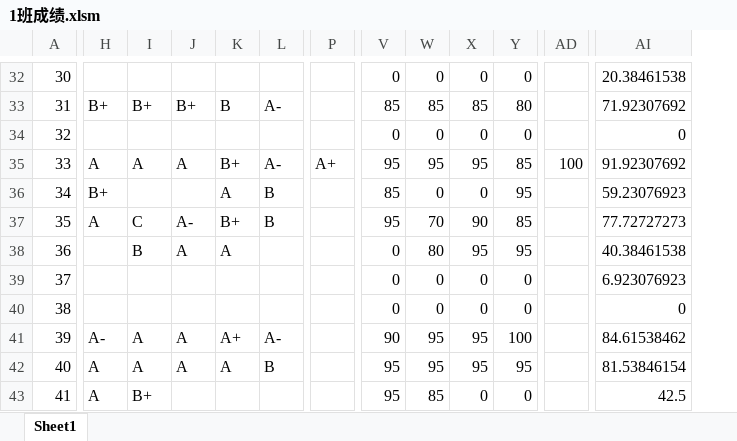
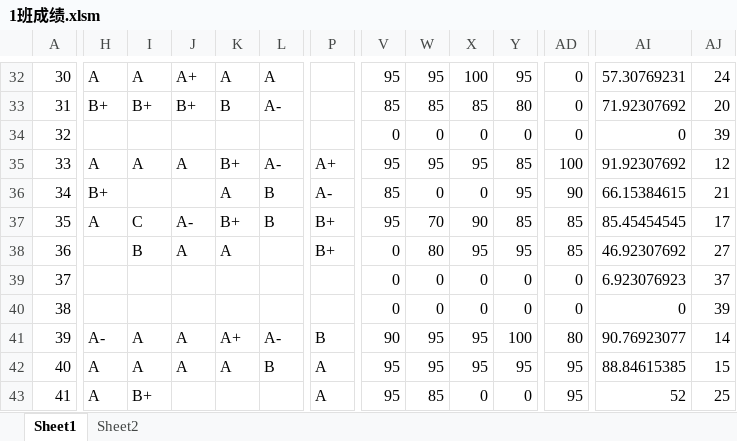
Before and after one commit to wsncumt/linear-algebra, an Excel workbook: 作业成绩汇总/1班成绩.xlsm, sheet Sheet1, drawn as a sheet; only a part is shown, gaps mark what is left out; values as stored, in another font and other column widths than the file's, no cell formats; the diff covers the shown part only; the diff names each change by its address in the sheet, - before the commit and + after, or states it on an @@ line.

```diff
--- a/作业成绩汇总/1班成绩.xlsm (sheet Sheet1)
+++ b/作业成绩汇总/1班成绩.xlsm (sheet Sheet1)
+sheet tab: Sheet2
+column AJ, rows 32-43: 24 | 20 | 39 | 12 | 21 | 17 | 27 | 37 | 39 | 14 | 15 | 25
-H32: (empty)
+H32: A
-I32: (empty)
+I32: A
-J32: (empty)
+J32: A+
-K32: (empty)
+K32: A
-L32: (empty)
+L32: A
-V32: 0
+V32: 95
-W32: 0
+W32: 95
-X32: 0
+X32: 100
-Y32: 0
+Y32: 95
-AD32:AD34: (empty)
+AD32:AD34: 0
-AI32: 20.38461538
+AI32: 57.30769231
-P36: (empty)
+P36: A-
-AD36: (empty)
+AD36: 90
-AI36: 59.23076923
+AI36: 66.15384615
-P37:P38: (empty)
+P37:P38: B+
-AD37:AD38: (empty)
+AD37:AD38: 85
-AI37: 77.72727273
+AI37: 85.45454545
-AI38: 40.38461538
+AI38: 46.92307692
-AD39:AD40: (empty)
+AD39:AD40: 0
-P41: (empty)
+P41: B
-AD41: (empty)
+AD41: 80
-AI41: 84.61538462
+AI41: 90.76923077
-P42:P43: (empty)
+P42:P43: A
-AD42:AD43: (empty)
+AD42:AD43: 95
-AI42: 81.53846154
+AI42: 88.84615385
-AI43: 42.5
+AI43: 52
```
Also changed, not shown: 75 edited cells and merged cells elsewhere in this sheet, cell formats, 1 other file.
